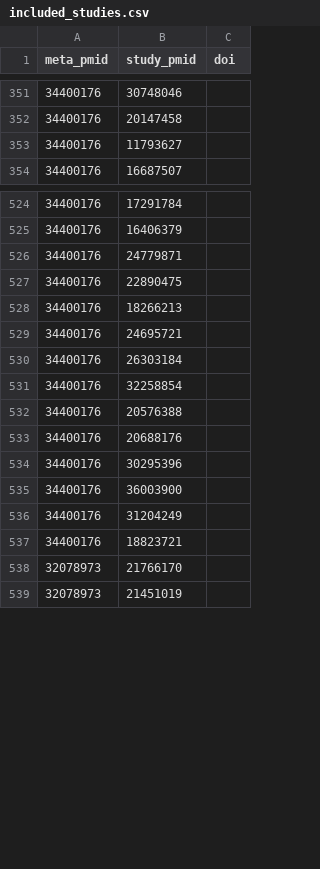
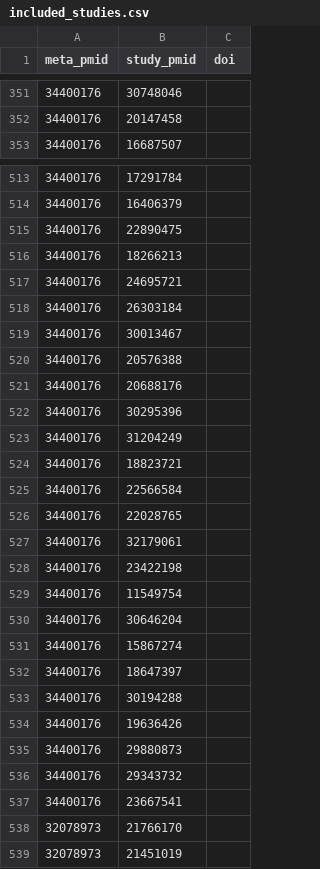
Before and after one commit to neurostuff/neurometabench, a CSV file: data/included_studies.csv, drawn as a sheet; only a part is shown, gaps mark what is left out; the diff covers the shown part only.

Commit message:
Fix included studies for cue reactivity

```diff
--- a/data/included_studies.csv
+++ b/data/included_studies.csv
@@ -352,3 +352,2 @@ meta_pmid,study_pmid,doi
 34400176,20147458,
-34400176,11793627,
 34400176,16687507,
@@ -525,3 +514,2 @@ meta_pmid,study_pmid,doi
 34400176,16406379,
-34400176,24779871,
 34400176,22890475,
@@ -530,3 +518,3 @@ meta_pmid,study_pmid,doi
 34400176,26303184,
-34400176,32258854,
+34400176,30013467,
 34400176,20576388,
@@ -534,5 +522,17 @@ meta_pmid,study_pmid,doi
 34400176,30295396,
-34400176,36003900,
 34400176,31204249,
 34400176,18823721,
+34400176,22566584,
+34400176,22028765,
+34400176,32179061,
+34400176,23422198,
+34400176,11549754,
+34400176,30646204,
+34400176,15867274,
+34400176,18647397,
+34400176,30194288,
+34400176,19636426,
+34400176,29880873,
+34400176,29343732,
+34400176,23667541,
 32078973,21766170,
```
Also changed, not shown: 10 removed rows and 5 edited cells elsewhere in this file.
